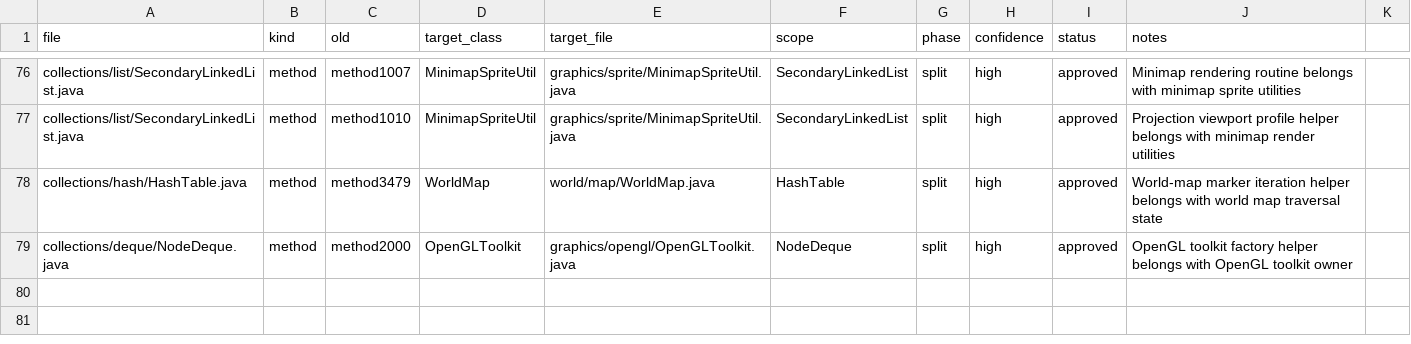
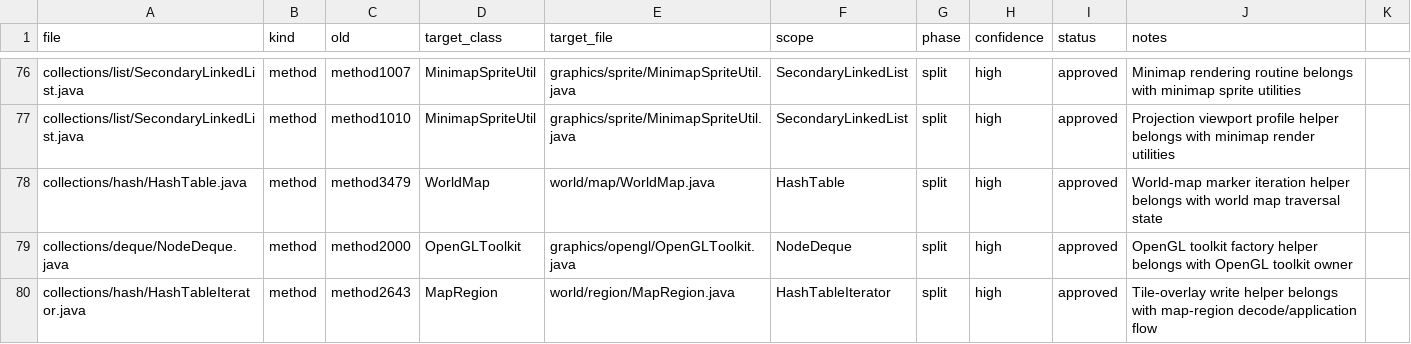
Before and after one commit to tritao/void-client, a CSV file: client/refactor/.refactor-plan/collections.extract.csv, drawn as a sheet; only a part is shown, gaps mark what is left out.

Commit message:
refactor-plan: split hash table overlay writer to map region

```diff
--- a/client/refactor/.refactor-plan/collections.extract.csv
+++ b/client/refactor/.refactor-plan/collections.extract.csv
@@ -79 +79,2 @@ collections/hash/HashTable.java,method,method3479,WorldMap,world/map/WorldMap.ja
 collections/deque/NodeDeque.java,method,method2000,OpenGLToolkit,graphics/opengl/OpenGLToolkit.java,NodeDeque,split,high,approved,OpenGL toolkit factory helper belongs with OpenGL toolkit owner
+collections/hash/HashTableIterator.java,method,method2643,MapRegion,world/region/MapRegion.java,HashTableIterator,split,high,approved,Tile-overlay write helper belongs with map-region decode/application flow
```
Also changed, not shown: client/refactor/.refactor-plan/collections.rename.csv.
